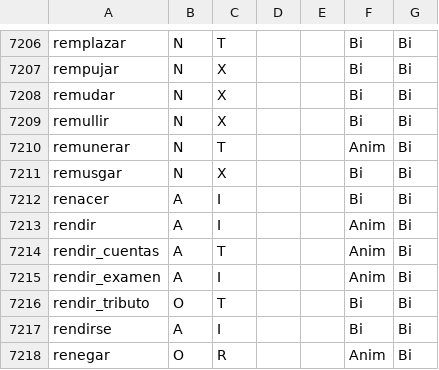
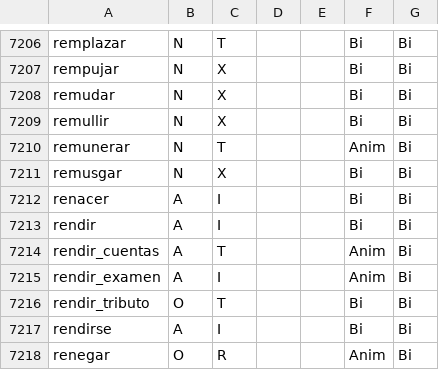
Before and after one commit to fbalbachan/TecnoNews, a CSV file: prototype/resources/scripts_verbales.csv, drawn as a sheet; only a part is shown, gaps mark what is left out.

Commit message:
- Corrected typo in texts - Updated resources with corrections.

```diff
--- a/prototype/resources/scripts_verbales.csv
+++ b/prototype/resources/scripts_verbales.csv
@@ -7212,3 +7212,3 @@ remusgar,N,X,,,Bi,Bi
 renacer,A,I,,,Bi,Bi
-rendir,A,I,,,Anim,Bi
+rendir,A,I,,,Bi,Bi
 rendir_cuentas,A,T,,,Anim,Bi
```
Also changed, not shown: 3 other files.
